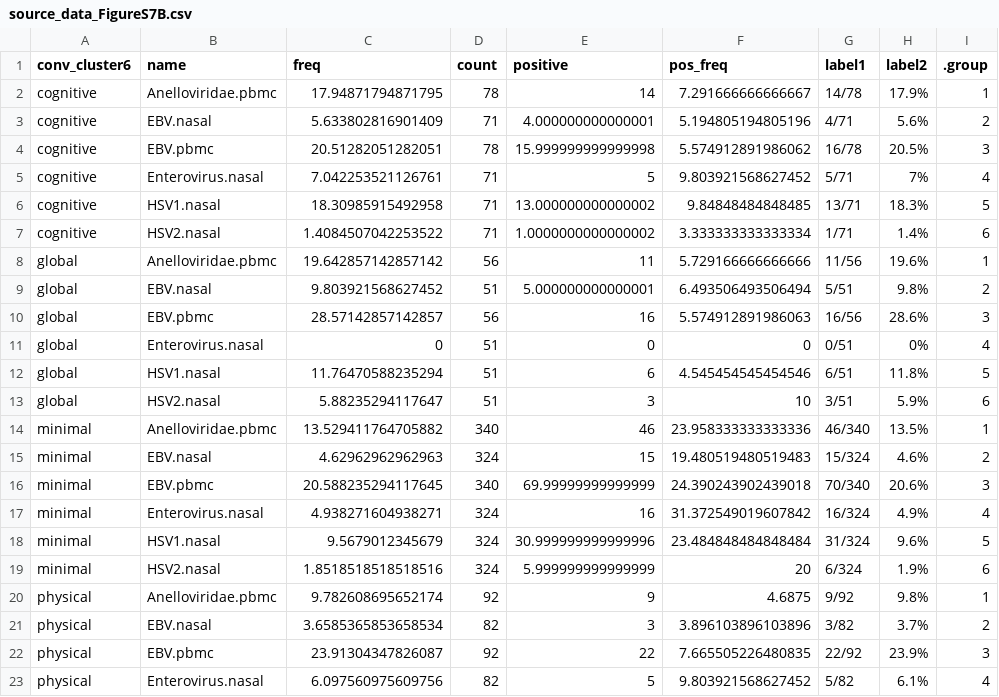
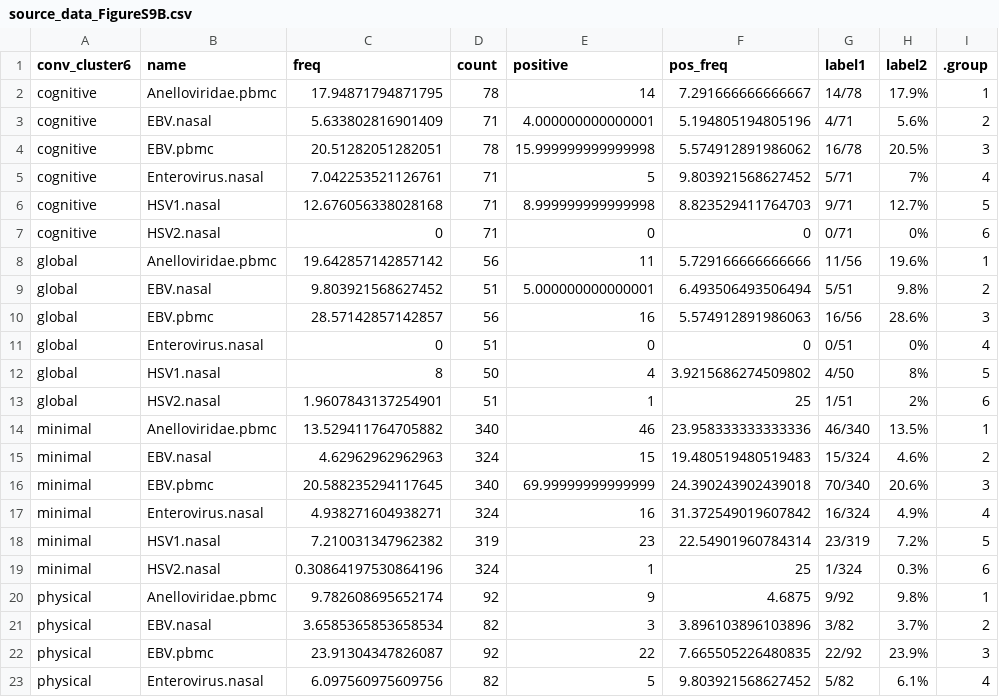
Before and after one commit to joannarce/impacc-public-code, a CSV file: chronic_viruses_manuscript/Figure7/output/source_data_FigureS9B.csv (was chronic_viruses_manuscript/Figure7/output/source_data_FigureS7B.csv), drawn as a sheet; only a part is shown; the diff covers the shown part only.

```diff
--- a/chronic_viruses_manuscript/Figure7/output/source_data_FigureS7B.csv
+++ b/chronic_viruses_manuscript/Figure7/output/source_data_FigureS9B.csv
@@ -5,4 +5,4 @@ cognitive,EBV.pbmc,20.51282051282051,78,15.999999999999998,5.574912891986062,16/
 cognitive,Enterovirus.nasal,7.042253521126761,71,5,9.803921568627452,5/71,7%,4
-cognitive,HSV1.nasal,18.30985915492958,71,13.000000000000002,9.84848484848485,13/71,18.3%,5
-cognitive,HSV2.nasal,1.4084507042253522,71,1.0000000000000002,3.333333333333334,1/71,1.4%,6
+cognitive,HSV1.nasal,12.676056338028168,71,8.999999999999998,8.823529411764703,9/71,12.7%,5
+cognitive,HSV2.nasal,0,71,0,0,0/71,0%,6
 global,Anelloviridae.pbmc,19.642857142857142,56,11,5.729166666666666,11/56,19.6%,1
@@ -11,4 +11,4 @@ global,EBV.pbmc,28.57142857142857,56,16,5.574912891986063,16/56,28.6%,3
 global,Enterovirus.nasal,0,51,0,0,0/51,0%,4
-global,HSV1.nasal,11.76470588235294,51,6,4.545454545454546,6/51,11.8%,5
-global,HSV2.nasal,5.88235294117647,51,3,10,3/51,5.9%,6
+global,HSV1.nasal,8,50,4,3.9215686274509802,4/50,8%,5
+global,HSV2.nasal,1.9607843137254901,51,1,25,1/51,2%,6
 minimal,Anelloviridae.pbmc,13.529411764705882,340,46,23.958333333333336,46/340,13.5%,1
@@ -17,4 +17,4 @@ minimal,EBV.pbmc,20.588235294117645,340,69.99999999999999,24.390243902439018,70/
 minimal,Enterovirus.nasal,4.938271604938271,324,16,31.372549019607842,16/324,4.9%,4
-minimal,HSV1.nasal,9.5679012345679,324,30.999999999999996,23.484848484848484,31/324,9.6%,5
-minimal,HSV2.nasal,1.8518518518518516,324,5.999999999999999,20,6/324,1.9%,6
+minimal,HSV1.nasal,7.210031347962382,319,23,22.54901960784314,23/319,7.2%,5
+minimal,HSV2.nasal,0.30864197530864196,324,1,25,1/324,0.3%,6
 physical,Anelloviridae.pbmc,9.782608695652174,92,9,4.6875,9/92,9.8%,1
```
Also changed, not shown: 17 edited cells elsewhere in this file, chronic_viruses_manuscript/Figure7/output/Supplemental_Data_6_part1.csv, chronic_viruses_manuscript/Figure7/output/Supplemental_Data_6_part3.csv, 28 other files.
